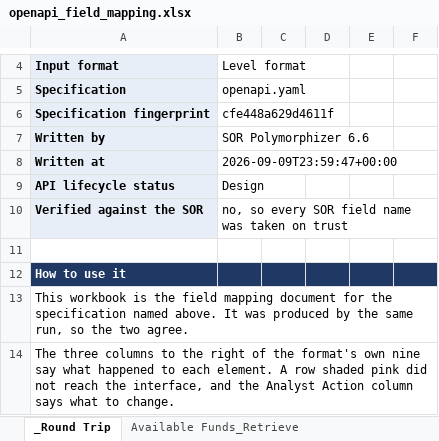
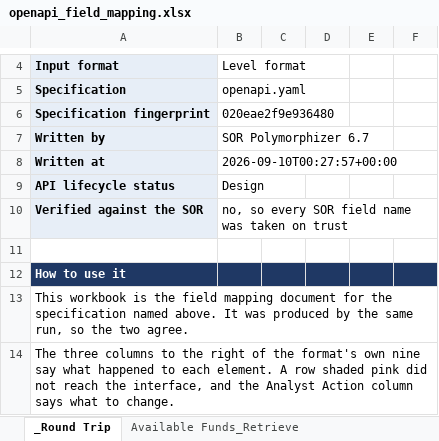
Before and after one commit to beazleco/PolymorphisorforSwagger, an Excel workbook: samples/creditcard_out/openapi_field_mapping.xlsx, sheet _Round Trip, drawn as a sheet; only a part is shown, gaps mark what is left out; values as stored, in another font and other column widths than the file's, no borders; the diff names each change by its address in the sheet, - before the commit and + after, or states it on an @@ line.

```diff
--- a/samples/creditcard_out/openapi_field_mapping.xlsx (sheet _Round Trip)
+++ b/samples/creditcard_out/openapi_field_mapping.xlsx (sheet _Round Trip)
-B6: cfe448a629d4611f
+B6: 020eae2f9e936480
-B7: SOR Polymorphizer 6.6
+B7: SOR Polymorphizer 6.7
-B8: 2026-09-09T23:59:47+00:00
+B8: 2026-09-10T00:27:57+00:00
```
Also changed, not shown: samples/SOR_mapping_template.xlsx, samples/issueddevice_out/issued-device_field_mapping.xlsx, 49 other files.
